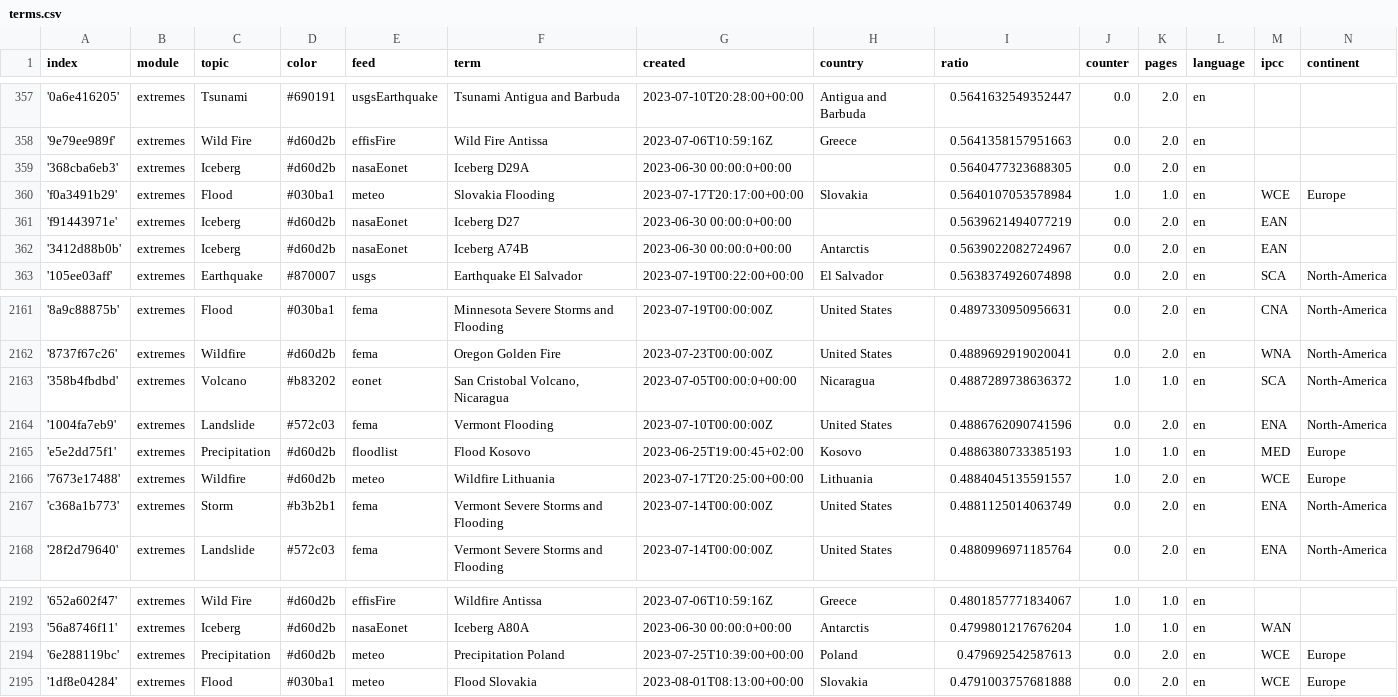
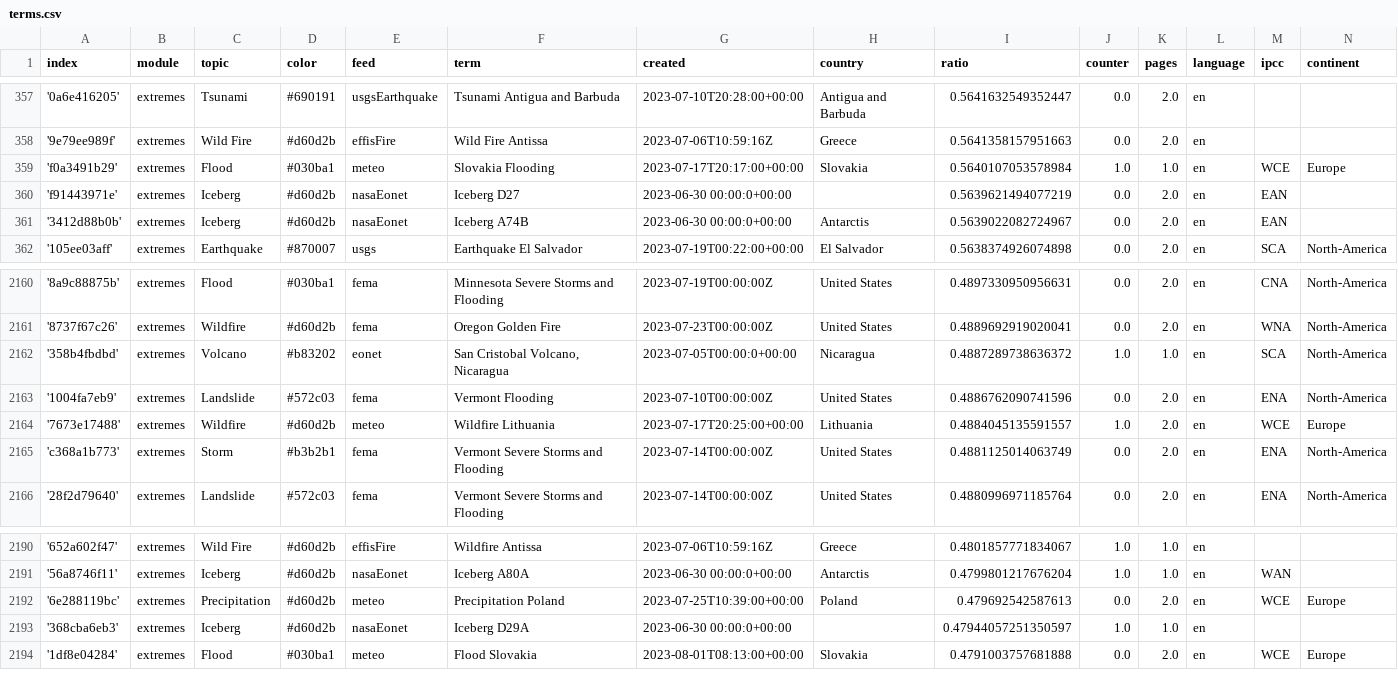
Before and after one commit to pg-ufr-news/extremeWhisperer, a CSV file: terms.csv, drawn as a sheet; only a part is shown, gaps mark what is left out; removed rows and columns are numbered as before the commit, all else as after; the diff names each change by its address in the sheet, - before the commit and + after, or states it on an @@ line.

Commit message:
Commit from GitHub Actions (harvest:0.0)

```diff
--- a/terms.csv
+++ b/terms.csv
-row 359: '368cba6eb3' | extremes | Iceberg | #d60d2b | nasaEonet | Iceberg D29A | 2023-06-30 00:00:0+00:00 |  | 0.5640477323688305 | 0.0 | 2.0 | en
-row 2165: 'e5e2dd75f1' | extremes | Precipitation | #d60d2b | floodlist | Flood Kosovo | 2023-06-25T19:00:45+02:00 | Kosovo | 0.4886380733385193 | 1.0 | 1.0 | en | MED | Europe
+row 2193: '368cba6eb3' | extremes | Iceberg | #d60d2b | nasaEonet | Iceberg D29A | 2023-06-30 00:00:0+00:00 |  | 0.47944057251350597 | 1.0 | 1.0 | en
```
